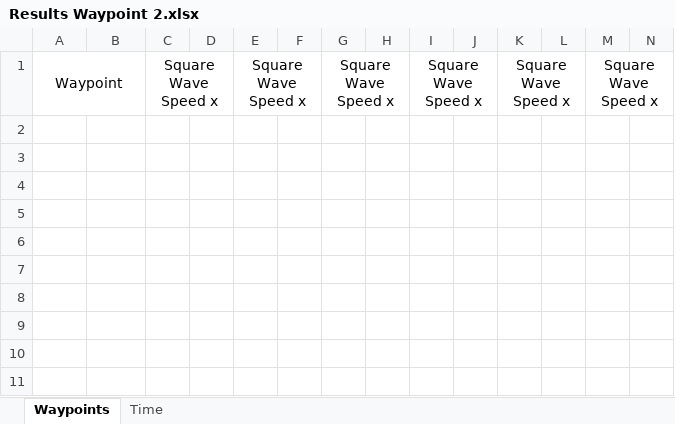
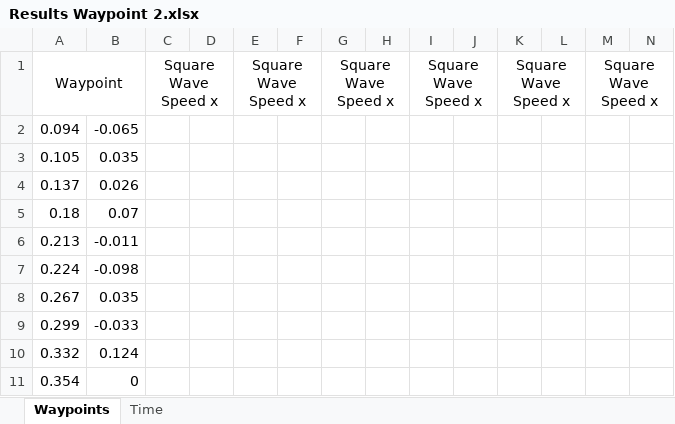
Before and after one commit to Aasavmp/Robotics-Systems-A2, an Excel workbook: Assessment 2 v1/Results Waypoint 2.xlsx, sheet Waypoints, drawn as a sheet; only a part is shown; values as stored, in another font and other column widths than the file's, no borders; rows hold the shown columns only; the diff names each change by its address in the sheet, - before the commit and + after, or states it on an @@ line.

Commit message:
Waypoints 2 pushed

```diff
--- a/Assessment 2 v1/Results Waypoint 2.xlsx (sheet Waypoints)
+++ b/Assessment 2 v1/Results Waypoint 2.xlsx (sheet Waypoints)
+row 2: 0.094 | -0.065
+row 3: 0.105 | 0.035
+row 4: 0.137 | 0.026
+row 5: 0.18 | 0.07
+row 6: 0.213 | -0.011
+row 7: 0.224 | -0.098
+row 8: 0.267 | 0.035
+row 9: 0.299 | -0.033
+row 10: 0.332 | 0.124
+row 11: 0.354 | 0
```
